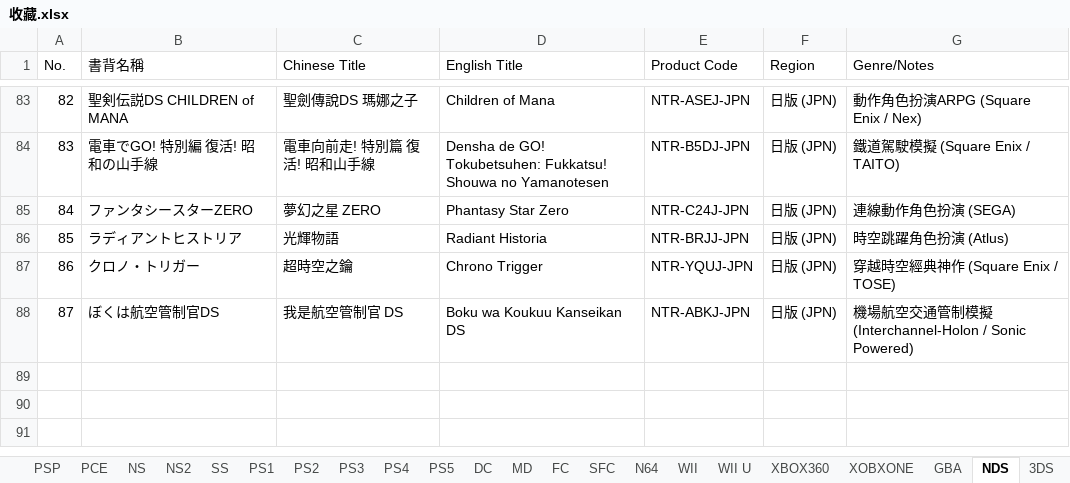
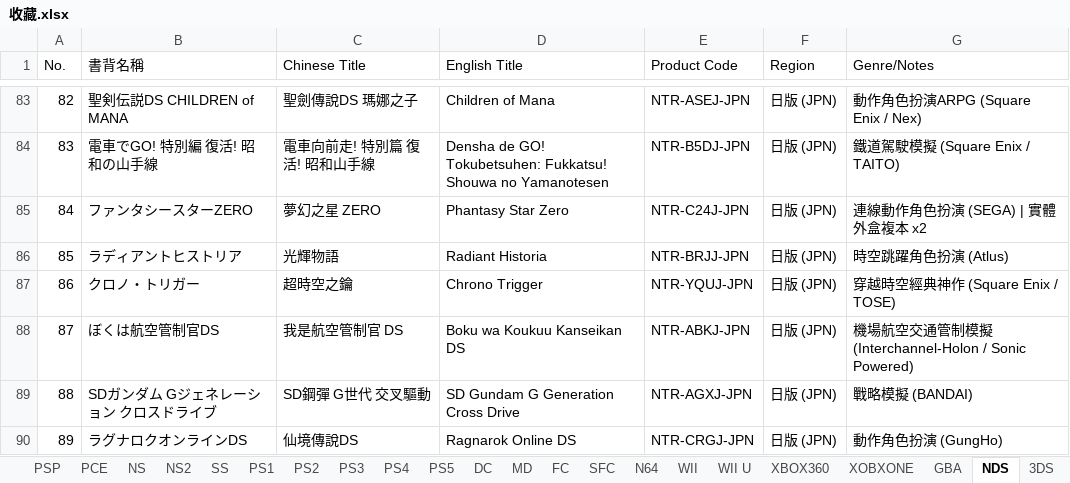
Before and after one commit to Kevinte67228/game-collection-scanner, an Excel workbook: 收藏.xlsx, sheet NDS, drawn as a sheet; only a part is shown, gaps mark what is left out; values as stored, in another font and other column widths than the file's, no borders; the diff names each change by its address in the sheet, - before the commit and + after, or states it on an @@ line.

```diff
--- a/收藏.xlsx (sheet NDS)
+++ b/收藏.xlsx (sheet NDS)
-G85 (Genre/Notes): 連線動作角色扮演 (SEGA)
+G85 (Genre/Notes): 連線動作角色扮演 (SEGA) | 實體外盒複本 x2
+row 89: 88 | SDガンダム Gジェネレーション クロスドライブ | SD鋼彈 G世代 交叉驅動 | SD Gundam G Generation Cross Drive | NTR-AGXJ-JPN | 日版 (JPN) | 戰略模擬 (BANDAI)
+row 90: 89 | ラグナロクオンラインDS | 仙境傳說DS | Ragnarok Online DS | NTR-CRGJ-JPN | 日版 (JPN) | 動作角色扮演 (GungHo)
```
Also changed, not shown: 1 other file.
